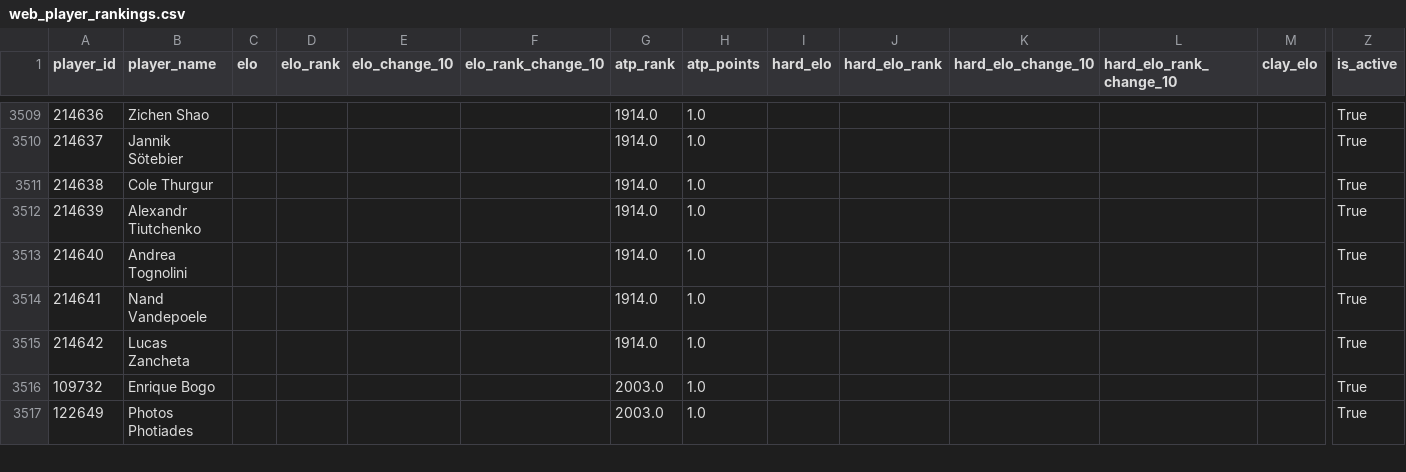
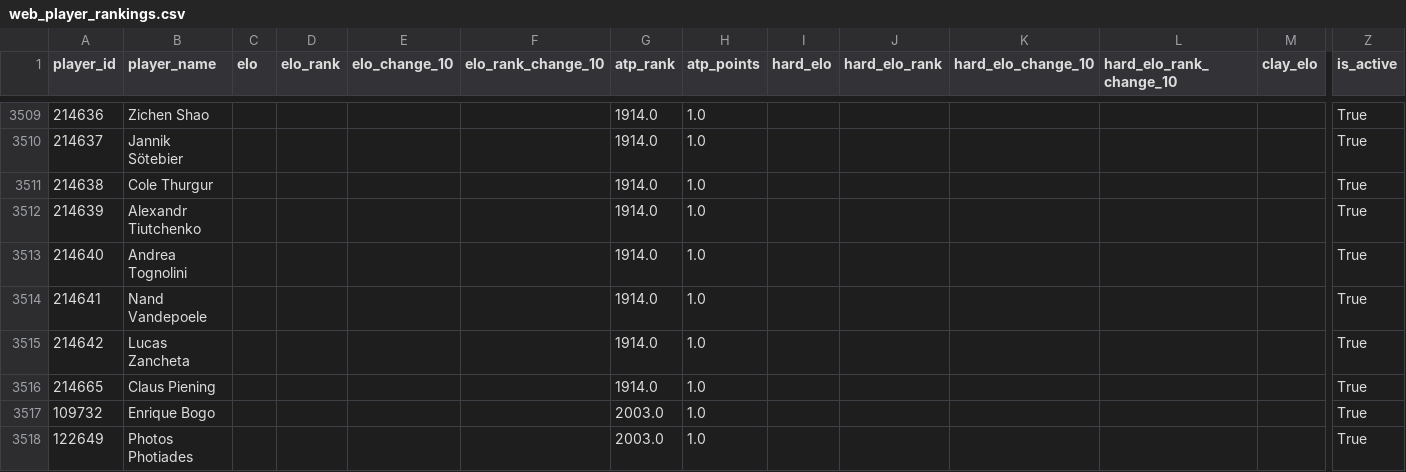
Before and after one commit to jandrogv/tennis-atp-predictor, a CSV file: web/public/data/web_player_rankings.csv, drawn as a sheet; only a part is shown, gaps mark what is left out; rows hold the shown columns only; the diff names each change by its address in the sheet, - before the commit and + after, or states it on an @@ line.

Commit message:
data: resolve Claus Piening and verify six US Open match dates

```diff
--- a/web/public/data/web_player_rankings.csv
+++ b/web/public/data/web_player_rankings.csv
+row 3516: 214665 | Claus Piening |  |  |  |  | 1914.0 | 1.0 |  |  |  |  |  | True
```
Also changed, not shown: web/public/data/atp-rankings/2026-08-10.csv, web/public/data/atp-rankings/2026-08-24.csv, 15 other files.
